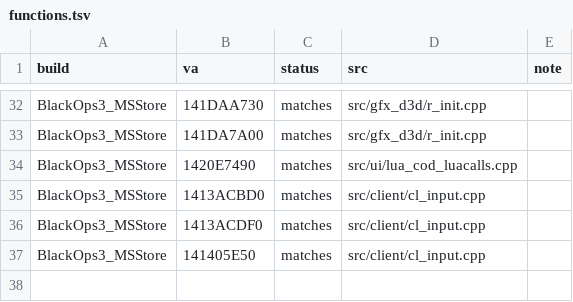
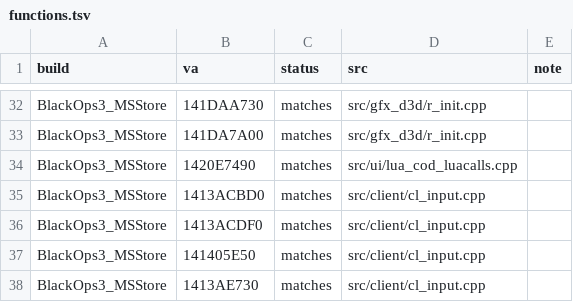
Before and after one commit to lizardpeter/black-ops-3-decomp, a TSV file: records/functions.tsv, drawn as a sheet; only a part is shown, gaps mark what is left out.

```diff
--- a/records/functions.tsv
+++ b/records/functions.tsv
@@ -37 +37,2 @@ BlackOps3_MSStore	1413ACDF0	matches	src/client/cl_input.cpp
 BlackOps3_MSStore	141405E50	matches	src/client/cl_input.cpp	
+BlackOps3_MSStore	1413AE730	matches	src/client/cl_input.cpp	
```
Also changed, not shown: records/bugs.tsv, records/patches.tsv, 10 other files.
